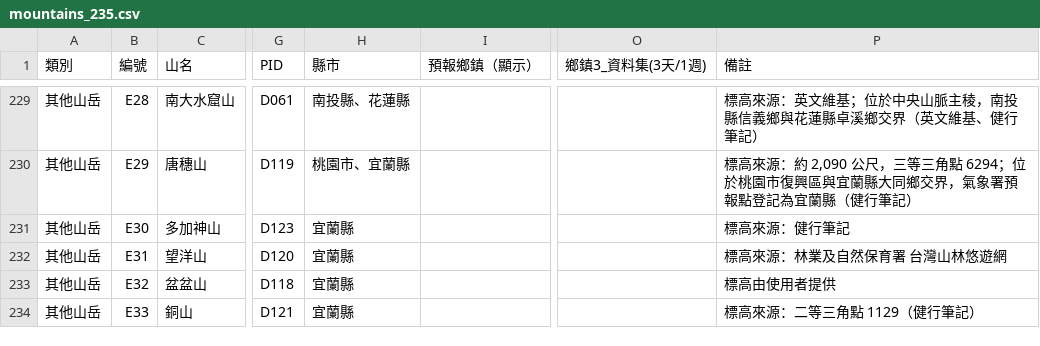
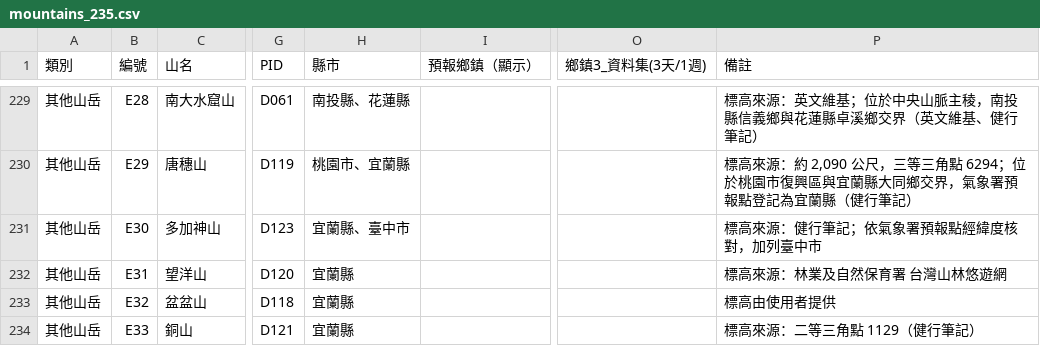
Before and after one commit to GC-tw/kantian, a CSV file: data/mountains_235.csv, drawn as a sheet; only a part is shown, gaps mark what is left out; the diff covers the shown part only; the diff names each change by its address in the sheet, - before the commit and + after, or states it on an @@ line.

```diff
--- a/data/mountains_235.csv
+++ b/data/mountains_235.csv
-H231 (縣市): 宜蘭縣
+H231 (縣市): 宜蘭縣、臺中市
-P231 (備註): 標高來源：健行筆記
+P231 (備註): 標高來源：健行筆記；依氣象署預報點經緯度核對，加列臺中市
```
Also changed, not shown: 15 edited cells elsewhere in this file, 1 other file.
